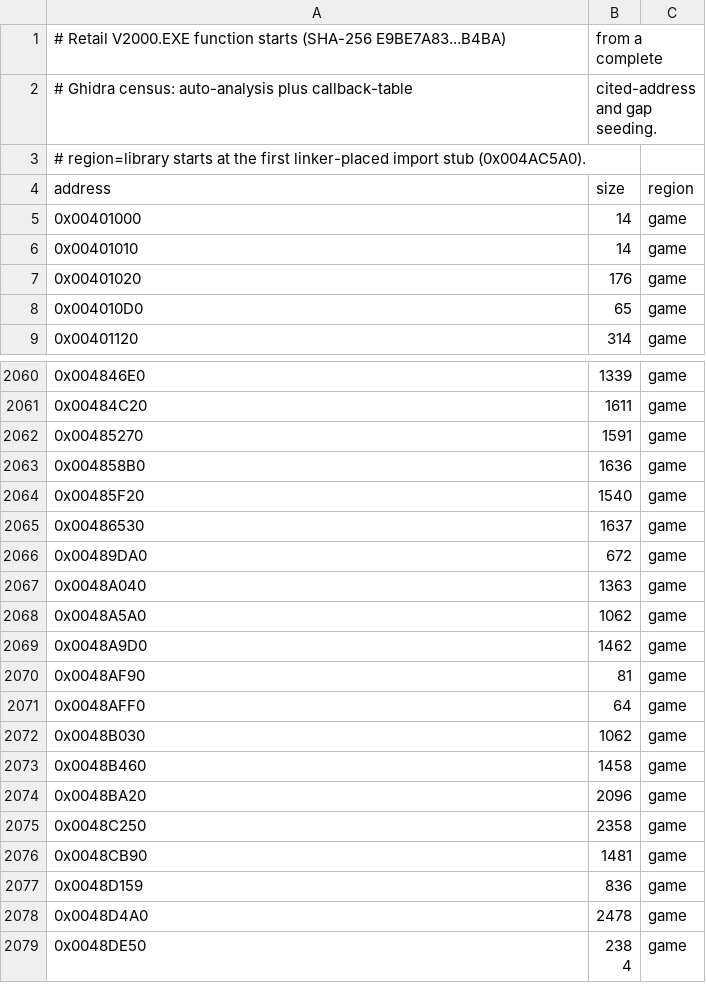
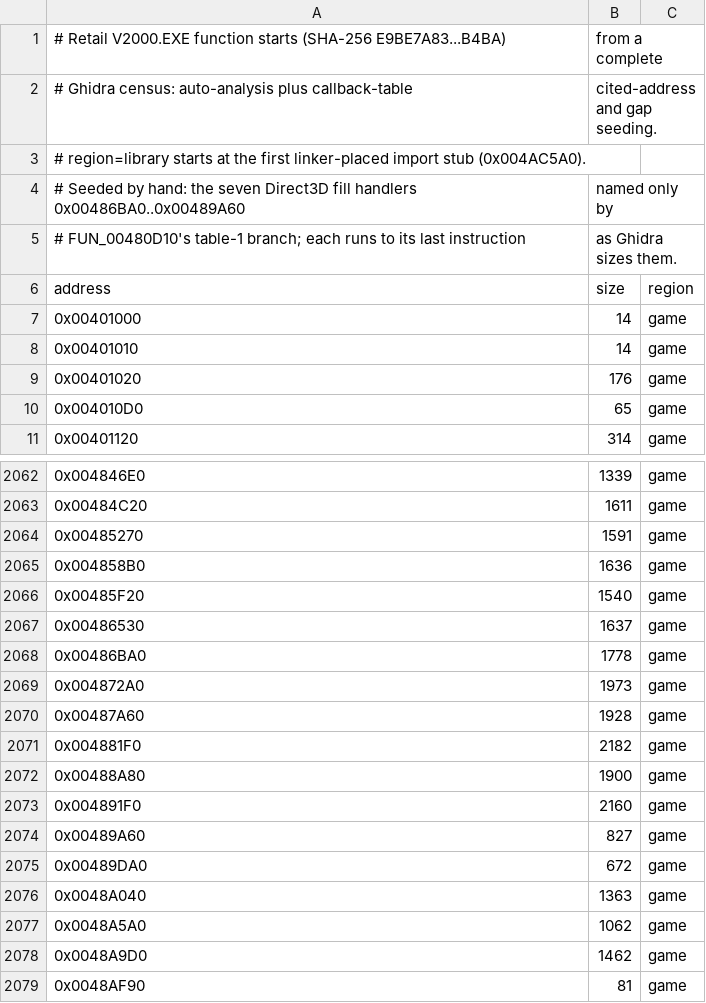
Before and after one commit to xndbogdan/OpenV2K, a CSV file: docs/progress/retail-functions.csv, drawn as a sheet; only a part is shown, gaps mark what is left out; the shorter side is filled out with more unchanged rows.

```diff
--- a/docs/progress/retail-functions.csv
+++ b/docs/progress/retail-functions.csv
@@ -3,2 +3,4 @@
 # region=library starts at the first linker-placed import stub (0x004AC5A0).
+# Seeded by hand: the seven Direct3D fill handlers 0x00486BA0..0x00489A60, named only by
+# FUN_00480D10's table-1 branch; each runs to its last instruction, as Ghidra sizes them.
 address,size,region
@@ -2065,2 +2067,9 @@ address,size,region
 0x00486530,1637,game
+0x00486BA0,1778,game
+0x004872A0,1973,game
+0x00487A60,1928,game
+0x004881F0,2182,game
+0x00488A80,1900,game
+0x004891F0,2160,game
+0x00489A60,827,game
 0x00489DA0,672,game
```
Also changed, not shown: 11 other files.
